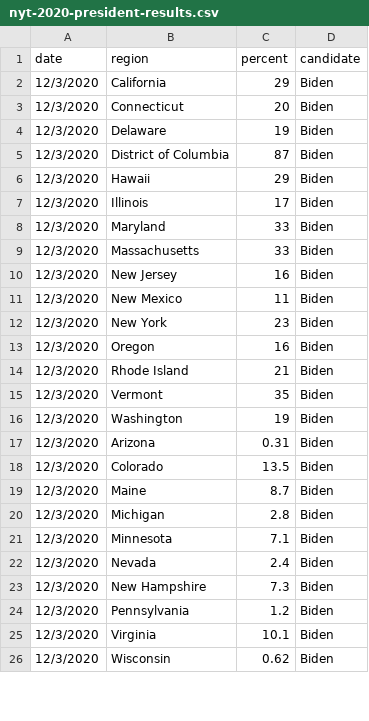
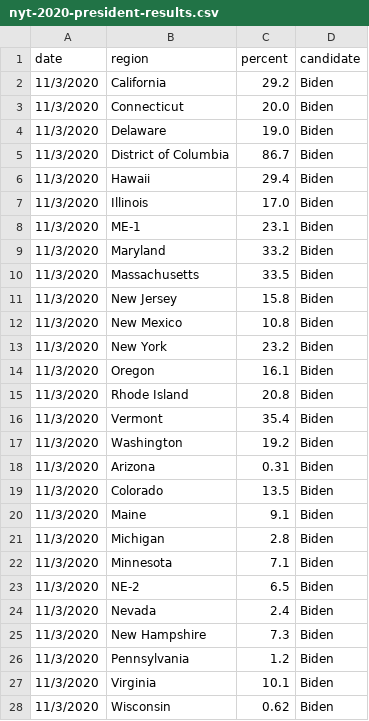
Before and after one commit to jacksonjude/USA-Election-Map, a CSV file: csv-sources/nyt-2020-president-results.csv, drawn as a sheet; only a part is shown; the diff covers the shown part only.

Commit message:
Added 2020 results to historical csv, removed 2020 Results source; Updated keyboard compare shortcuts

```diff
--- a/csv-sources/nyt-2020-president-results.csv
+++ b/csv-sources/nyt-2020-president-results.csv
@@ -1,26 +1,28 @@
 date,region,percent,candidate
-12/3/2020,California,29,Biden
-12/3/2020,Connecticut,20,Biden
-12/3/2020,Delaware,19,Biden
-12/3/2020,District of Columbia,87,Biden
-12/3/2020,Hawaii,29,Biden
-12/3/2020,Illinois,17,Biden
-12/3/2020,Maryland,33,Biden
-12/3/2020,Massachusetts,33,Biden
-12/3/2020,New Jersey,16,Biden
-12/3/2020,New Mexico,11,Biden
-12/3/2020,New York,23,Biden
-12/3/2020,Oregon,16,Biden
-12/3/2020,Rhode Island,21,Biden
-12/3/2020,Vermont,35,Biden
-12/3/2020,Washington,19,Biden
-12/3/2020,Arizona,0.31,Biden
-12/3/2020,Colorado,13.5,Biden
-12/3/2020,Maine,8.7,Biden
-12/3/2020,Michigan,2.8,Biden
-12/3/2020,Minnesota,7.1,Biden
-12/3/2020,Nevada,2.4,Biden
-12/3/2020,New Hampshire,7.3,Biden
-12/3/2020,Pennsylvania,1.2,Biden
-12/3/2020,Virginia,10.1,Biden
-12/3/2020,Wisconsin,0.62,Biden
+11/3/2020,California,29.2,Biden
+11/3/2020,Connecticut,20.0,Biden
+11/3/2020,Delaware,19.0,Biden
+11/3/2020,District of Columbia,86.7,Biden
+11/3/2020,Hawaii,29.4,Biden
+11/3/2020,Illinois,17.0,Biden
+11/3/2020,ME-1,23.1,Biden
+11/3/2020,Maryland,33.2,Biden
+11/3/2020,Massachusetts,33.5,Biden
+11/3/2020,New Jersey,15.8,Biden
+11/3/2020,New Mexico,10.8,Biden
+11/3/2020,New York,23.2,Biden
+11/3/2020,Oregon,16.1,Biden
+11/3/2020,Rhode Island,20.8,Biden
+11/3/2020,Vermont,35.4,Biden
+11/3/2020,Washington,19.2,Biden
+11/3/2020,Arizona,0.31,Biden
+11/3/2020,Colorado,13.5,Biden
+11/3/2020,Maine,9.1,Biden
+11/3/2020,Michigan,2.8,Biden
+11/3/2020,Minnesota,7.1,Biden
+11/3/2020,NE-2,6.5,Biden
+11/3/2020,Nevada,2.4,Biden
+11/3/2020,New Hampshire,7.3,Biden
+11/3/2020,Pennsylvania,1.2,Biden
+11/3/2020,Virginia,10.1,Biden
+11/3/2020,Wisconsin,0.62,Biden
```
Also changed, not shown: 3 added rows, 5 removed rows and 42 edited cells elsewhere in this file, 4 other files.
